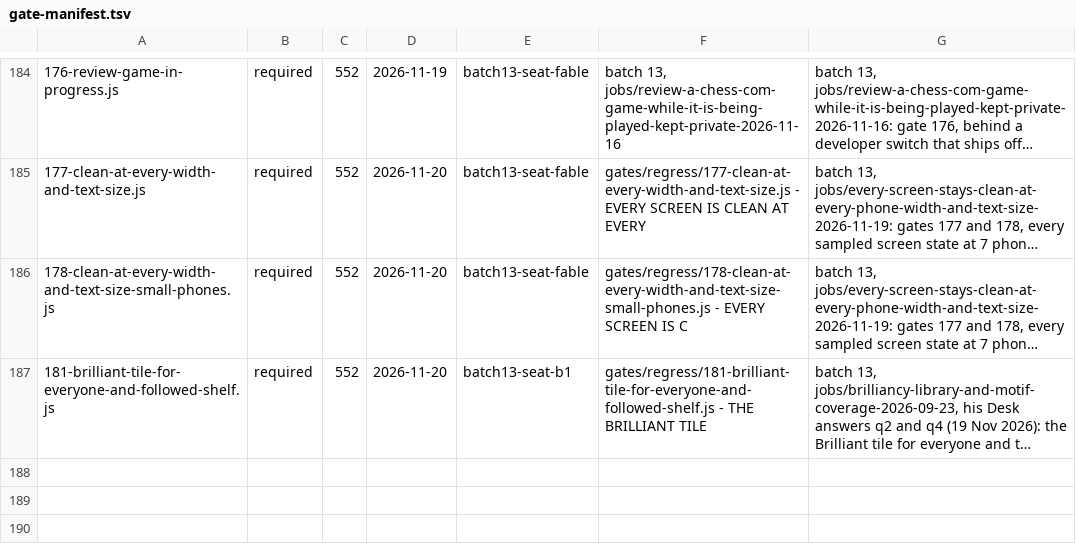
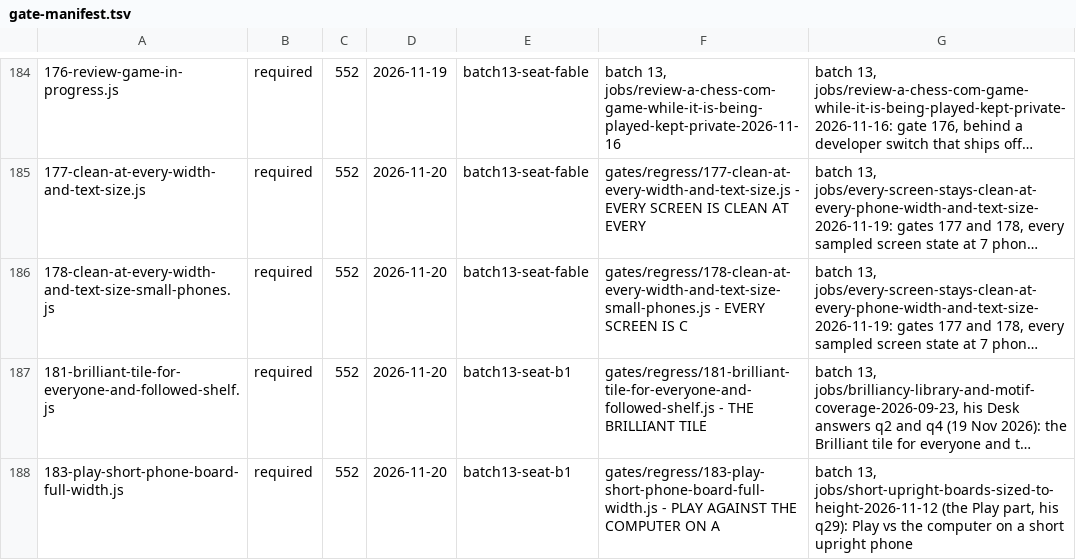
Before and after one commit to LearnToCheckmate/chess-trainer, a TSV file: gates/gate-manifest.tsv, drawn as a sheet; only a part is shown, gaps mark what is left out; long unchanged cells end in …; the diff names each change by its address in the sheet, - before the commit and + after, or states it on an @@ line.

```diff
--- a/gates/gate-manifest.tsv
+++ b/gates/gate-manifest.tsv
+row 188: 183-play-short-phone-board-full-width.js | required | 552 | 2026-11-20 | batch13-seat-b1 | gates/regress/183-play-short-phone-board-full-width.js - PLAY AGAINST THE COMPUTER ON A | batch 13, jobs/short-upright-boards-sized-to-height-2026-11-12 (the Play part, his q29): Play vs the computer on a short upright phone
```
Also changed, not shown: gates/gate-required-floor.tsv, 19 other files.
